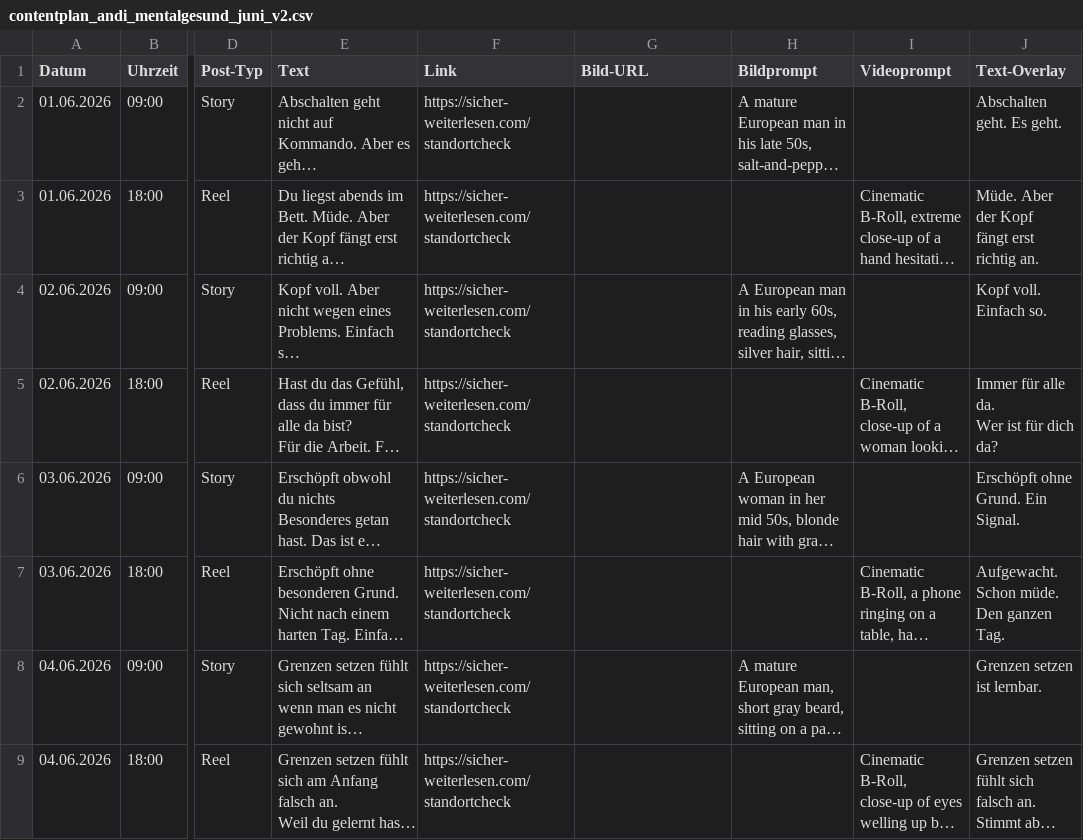
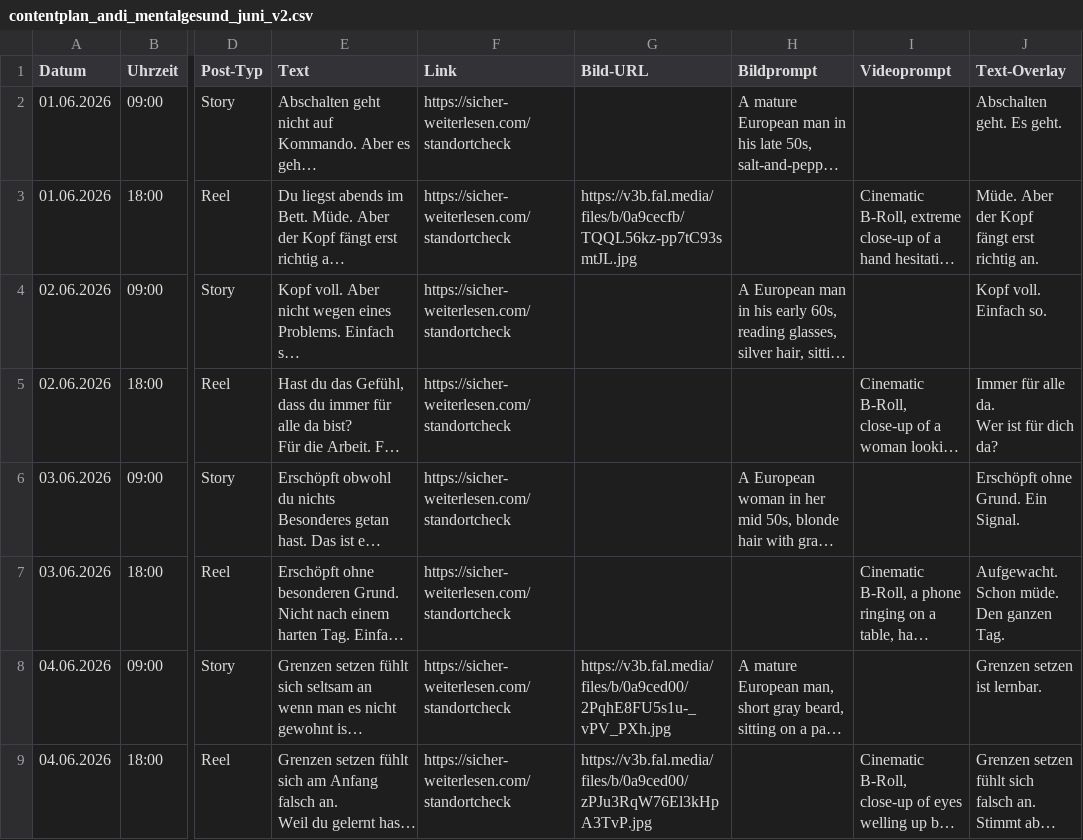
Before and after one commit to anstock-58/instagram-autopilot, a CSV file: outputs/contentplan_andi_mentalgesund_juni_v2.csv, drawn as a sheet; only a part is shown, gaps mark what is left out; long unchanged cells end in …; the diff covers the shown part only; the diff names each change by its address in the sheet, - before the commit and + after, or states it on an @@ line.

```diff
--- a/outputs/contentplan_andi_mentalgesund_juni_v2.csv
+++ b/outputs/contentplan_andi_mentalgesund_juni_v2.csv
-G3 (Bild-URL): (empty)
+G3 (Bild-URL): https://v3b.fal.media/files/b/0a9cecfb/TQQL56kz-pp7tC93smtJL.jpg
-G8 (Bild-URL): (empty)
+G8 (Bild-URL): https://v3b.fal.media/files/b/0a9ced00/2PqhE8FU5s1u-_vPV_PXh.jpg
-G9 (Bild-URL): (empty)
+G9 (Bild-URL): https://v3b.fal.media/files/b/0a9ced00/zPJu3RqW76El3kHpA3TvP.jpg
```
Also changed, not shown: 52 edited cells elsewhere in this file, outputs/contentplan_andi_mit_system_juni_v2.csv, outputs/contentplan_business_und_spirit_juni_v2.csv, 1 other file.
